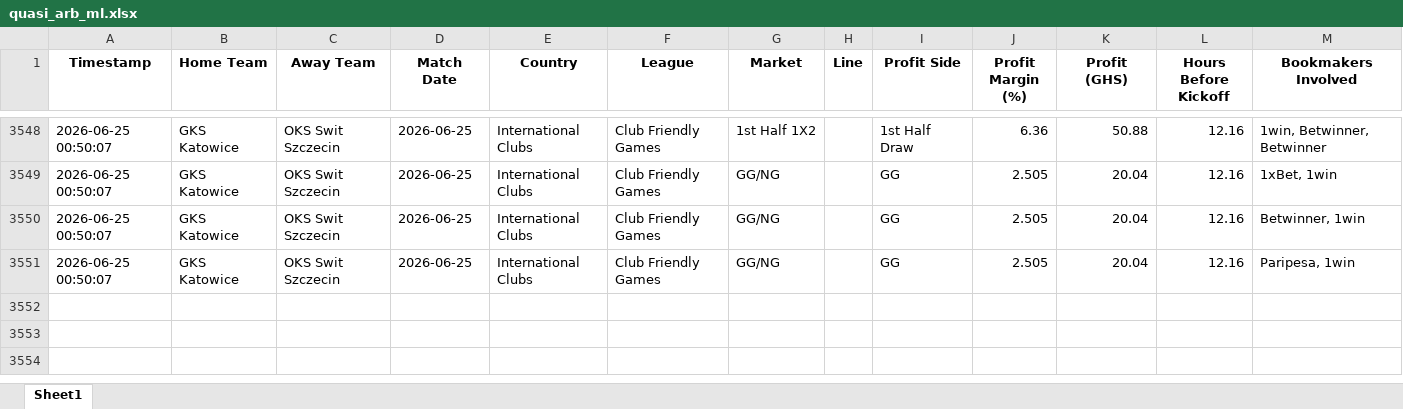
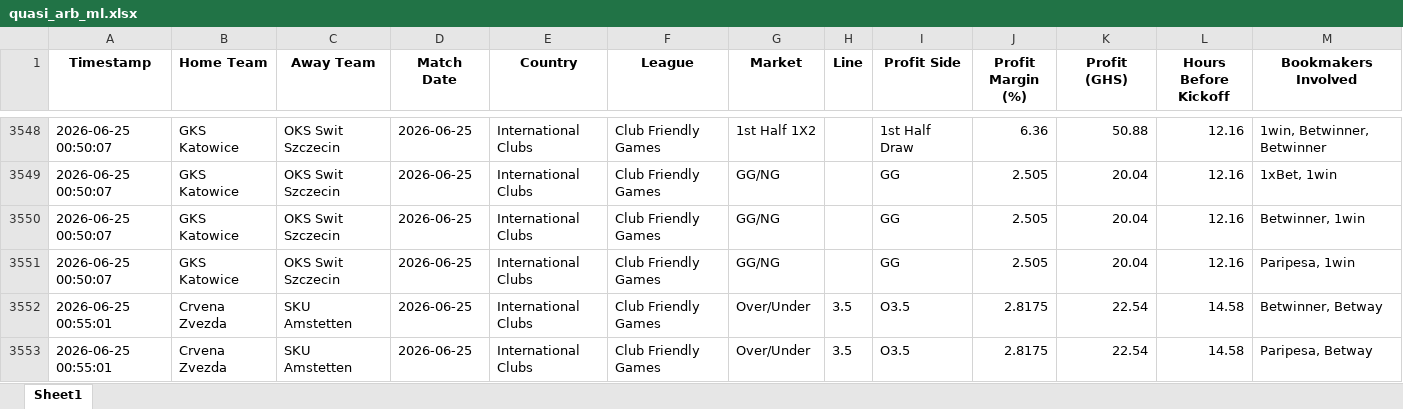
Before and after one commit to ErasmusDuah/ghanaian-odds-market-inefficiency-analysis-system, an Excel workbook: football/data/quasi_arb_ml.xlsx, sheet Sheet1, drawn as a sheet; only a part is shown, gaps mark what is left out; values as stored, in another font and other column widths than the file's, no borders; rows hold the shown columns only; the diff names each change by its address in the sheet, - before the commit and + after, or states it on an @@ line.

Commit message:
Auto-update intensive arbitrage results (Scan #1)

```diff
--- a/football/data/quasi_arb_ml.xlsx (sheet Sheet1)
+++ b/football/data/quasi_arb_ml.xlsx (sheet Sheet1)
+row 3552: 2026-06-25 00:55:01 | Crvena Zvezda | SKU Amstetten | 2026-06-25 | International Clubs | Club Friendly Games | Over/Under | 3.5 | O3.5 | 2.8175 | 22.54 | 14.58 | Betwinner, Betway
+row 3553: 2026-06-25 00:55:01 | Crvena Zvezda | SKU Amstetten | 2026-06-25 | International Clubs | Club Friendly Games | Over/Under | 3.5 | O3.5 | 2.8175 | 22.54 | 14.58 | Paripesa, Betway
```
Also changed, not shown: 1 other file.
